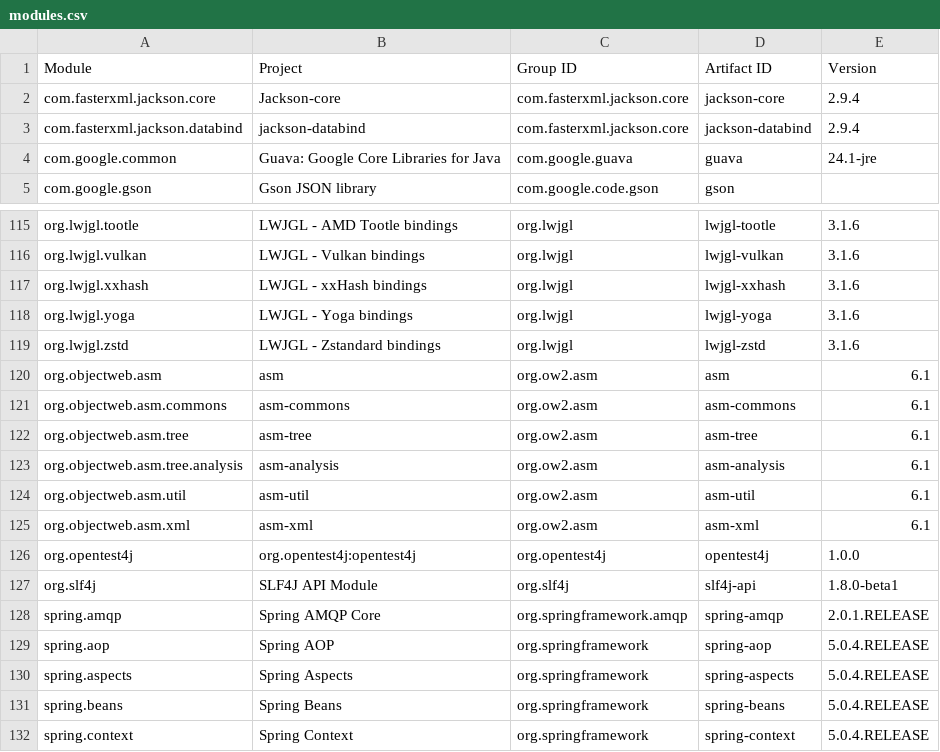
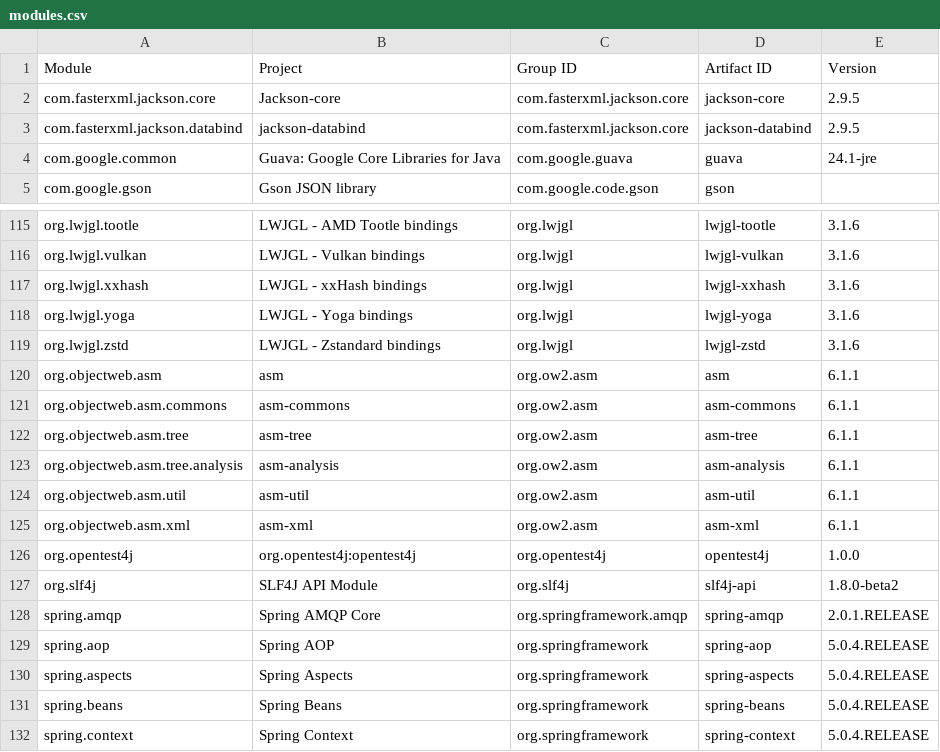
Before and after one commit to jodastephen/jpms-module-names, a CSV file: generated/modules.csv, drawn as a sheet; only a part is shown, gaps mark what is left out.

Commit message:
Bump versions

```diff
--- a/generated/modules.csv
+++ b/generated/modules.csv
@@ -1,4 +1,4 @@
 Module,Project,Group ID,Artifact ID,Version
-com.fasterxml.jackson.core,Jackson-core,com.fasterxml.jackson.core,jackson-core,2.9.4
-com.fasterxml.jackson.databind,jackson-databind,com.fasterxml.jackson.core,jackson-databind,2.9.4
+com.fasterxml.jackson.core,Jackson-core,com.fasterxml.jackson.core,jackson-core,2.9.5
+com.fasterxml.jackson.databind,jackson-databind,com.fasterxml.jackson.core,jackson-databind,2.9.5
 com.google.common,Guava: Google Core Libraries for Java,com.google.guava,guava,24.1-jre
@@ -119,10 +119,10 @@ org.lwjgl.yoga,LWJGL - Yoga bindings,org.lwjgl,lwjgl-yoga,3.1.6
 org.lwjgl.zstd,LWJGL - Zstandard bindings,org.lwjgl,lwjgl-zstd,3.1.6
-org.objectweb.asm,asm,org.ow2.asm,asm,6.1
-org.objectweb.asm.commons,asm-commons,org.ow2.asm,asm-commons,6.1
-org.objectweb.asm.tree,asm-tree,org.ow2.asm,asm-tree,6.1
-org.objectweb.asm.tree.analysis,asm-analysis,org.ow2.asm,asm-analysis,6.1
-org.objectweb.asm.util,asm-util,org.ow2.asm,asm-util,6.1
-org.objectweb.asm.xml,asm-xml,org.ow2.asm,asm-xml,6.1
+org.objectweb.asm,asm,org.ow2.asm,asm,6.1.1
+org.objectweb.asm.commons,asm-commons,org.ow2.asm,asm-commons,6.1.1
+org.objectweb.asm.tree,asm-tree,org.ow2.asm,asm-tree,6.1.1
+org.objectweb.asm.tree.analysis,asm-analysis,org.ow2.asm,asm-analysis,6.1.1
+org.objectweb.asm.util,asm-util,org.ow2.asm,asm-util,6.1.1
+org.objectweb.asm.xml,asm-xml,org.ow2.asm,asm-xml,6.1.1
 org.opentest4j,org.opentest4j:opentest4j,org.opentest4j,opentest4j,1.0.0
-org.slf4j,SLF4J API Module,org.slf4j,slf4j-api,1.8.0-beta1
+org.slf4j,SLF4J API Module,org.slf4j,slf4j-api,1.8.0-beta2
 spring.amqp,Spring AMQP Core,org.springframework.amqp,spring-amqp,2.0.1.RELEASE
```
Also changed, not shown: generated/modules.tsv, 5 other files.
